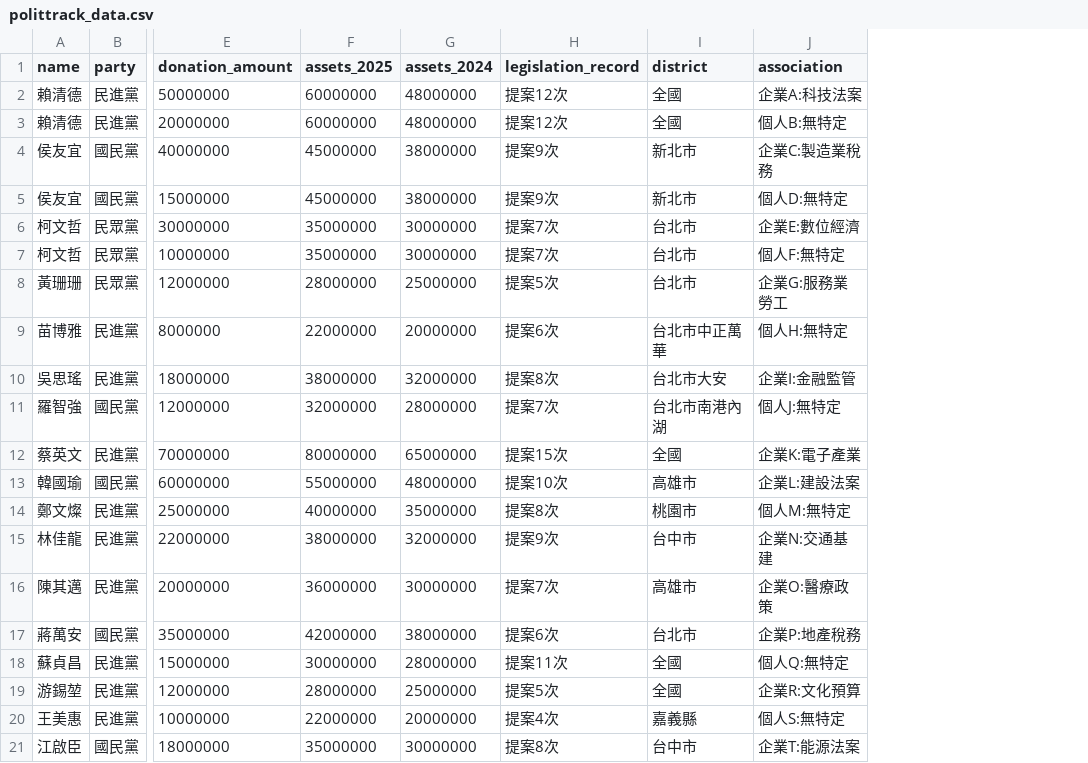
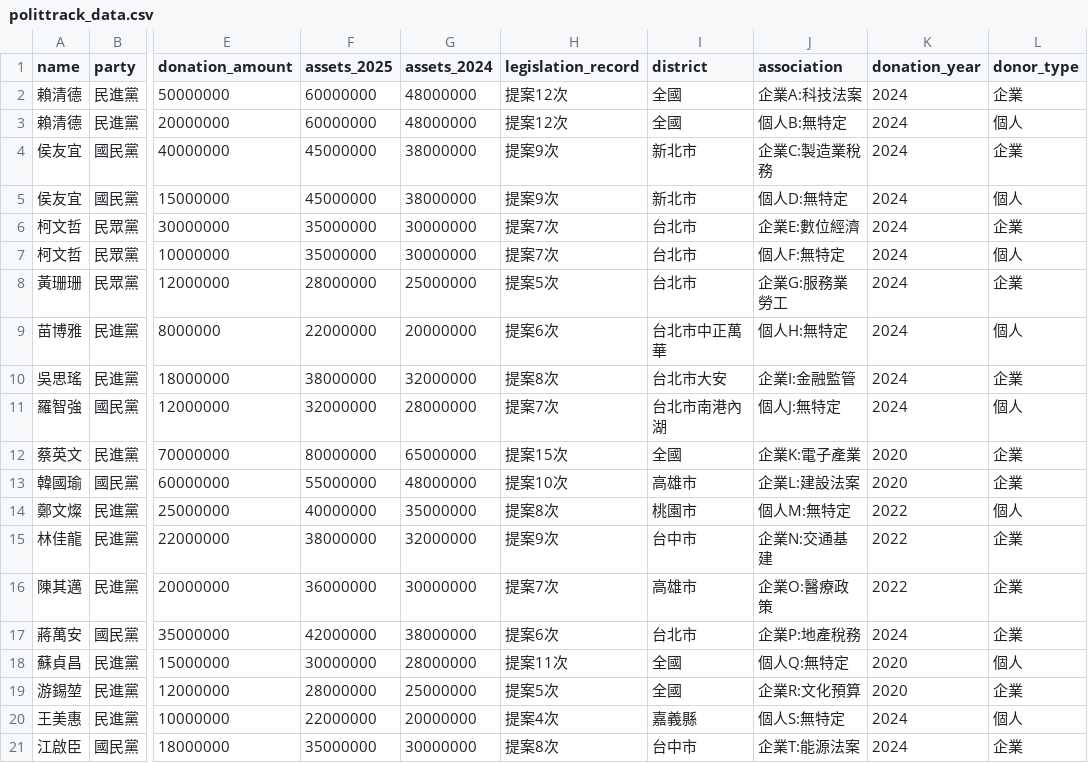
Before and after one commit to liakai101-crypto/polittrack-app, a CSV file: polittrack_data.csv, drawn as a sheet; only a part is shown, gaps mark what is left out; the diff names each change by its address in the sheet, - before the commit and + after, or states it on an @@ line.

Commit message:
Update CSV with English columns and data

```diff
--- a/polittrack_data.csv
+++ b/polittrack_data.csv
+column K (donation_year), rows 2-21: 2024 | 2024 | 2024 | 2024 | 2024 | 2024 | 2024 | 2024 | 2024 | 2024 | 2020 | 2020 | 2022 | 2022 | 2022 | 2024 | 2020 | 2020 | 2024 | 2024
+column L (donor_type), rows 2-21: 企業 | 個人 | 企業 | 個人 | 企業 | 個人 | 企業 | 個人 | 企業 | 個人 | 企業 | 企業 | 個人 | 企業 | 企業 | 企業 | 個人 | 企業 | 個人 | 企業
```
